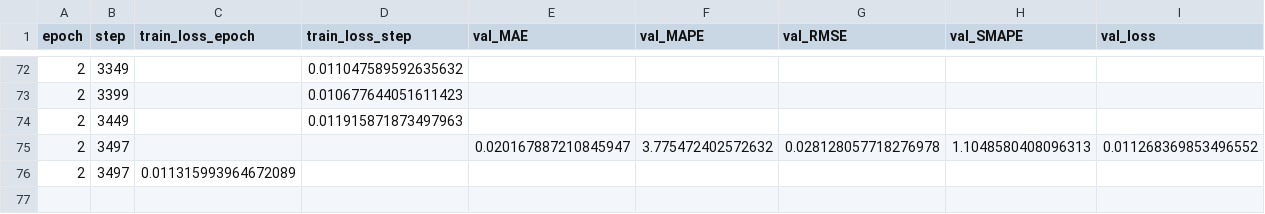
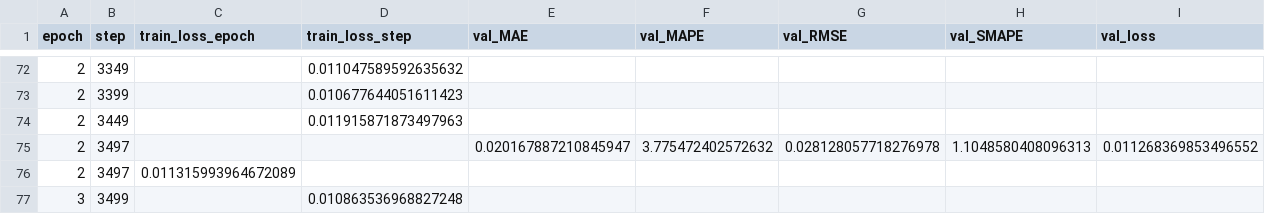
Before and after one commit to atenbensel/Quant-Research-Pipeline, a CSV file: results/ep3_tft_alpha/lightning_logs/version_0/metrics.csv, drawn as a sheet; only a part is shown, gaps mark what is left out.

Commit message:
epoch 3 start

```diff
--- a/results/ep3_tft_alpha/lightning_logs/version_0/metrics.csv
+++ b/results/ep3_tft_alpha/lightning_logs/version_0/metrics.csv
@@ -76 +76,2 @@ epoch,step,train_loss_epoch,train_loss_step,val_MAE,val_MAPE,val_RMSE,val_SMAPE,
 2,3497,0.011315993964672089,,,,,,
+3,3499,,0.010863536968827248,,,,,
```
